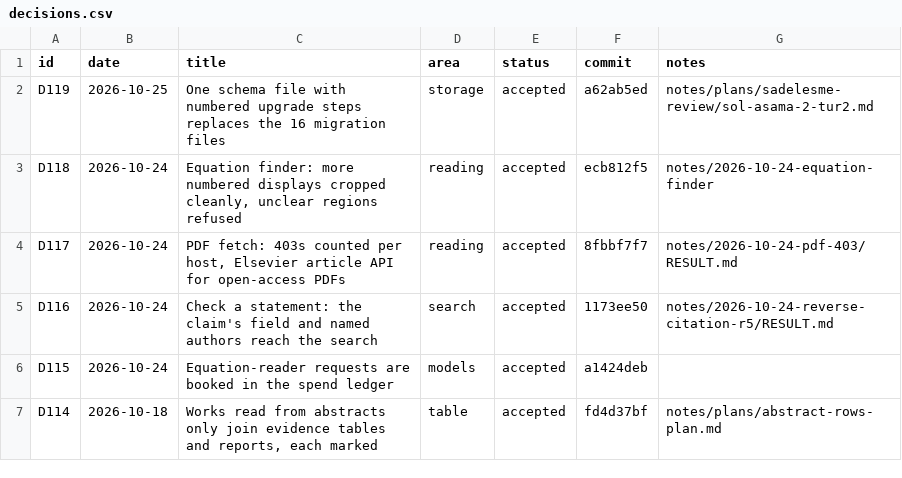
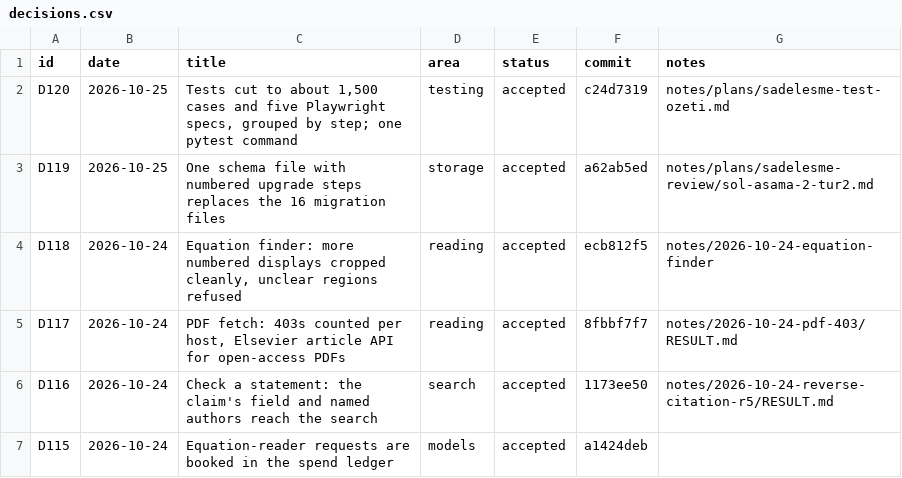
Before and after one commit to huguryildiz/DEIXIS, a CSV file: docs/decisions.csv, drawn as a sheet; only a part is shown; the shorter side is filled out with more unchanged rows; the diff names each change by its address in the sheet, - before the commit and + after, or states it on an @@ line.

Commit message:
Comments and STATUS name the moved test files; D120 row for the test cut

```diff
--- a/docs/decisions.csv
+++ b/docs/decisions.csv
+row 2: D120 | 2026-10-25 | Tests cut to about 1,500 cases and five Playwright specs, grouped by step; one pytest command | testing | accepted | c24d7319 | notes/plans/sadelesme-test-ozeti.md
```
Also changed, not shown: 5 other files.
